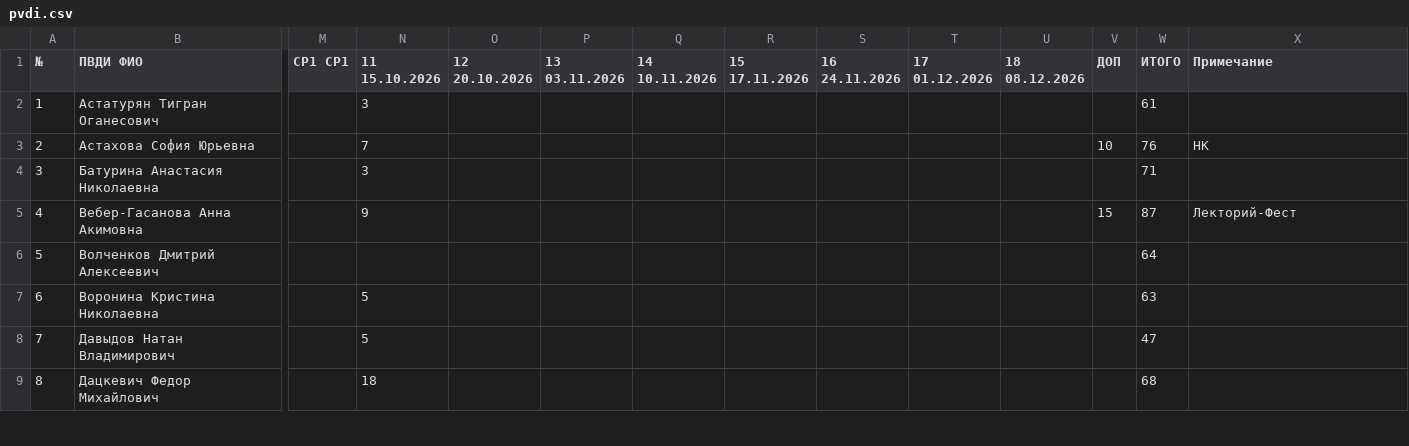
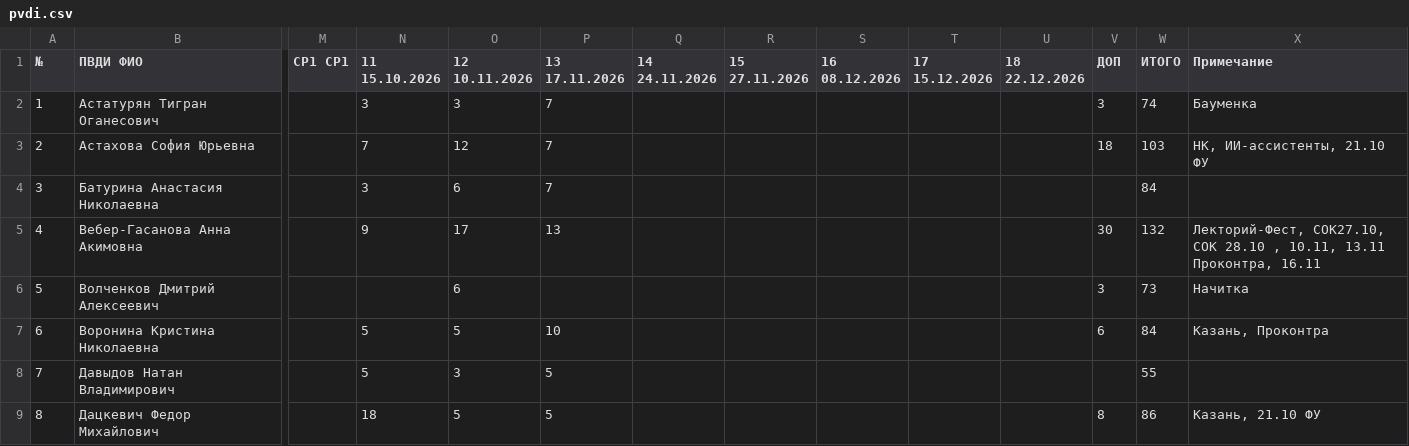
Before and after one commit to wegonnagetlove/kpib.study, a CSV file: data/brs/pvdi.csv, drawn as a sheet; only a part is shown, gaps mark what is left out; the diff covers the shown part only; the diff names each change by its address in the sheet, - before the commit and + after, or states it on an @@ line.

```diff
--- a/data/brs/pvdi.csv
+++ b/data/brs/pvdi.csv
-O1: 12 20.10.2026
+O1: 12 10.11.2026
-P1: 13 03.11.2026
+P1: 13 17.11.2026
-Q1: 14 10.11.2026
+Q1: 14 24.11.2026
-R1: 15 17.11.2026
+R1: 15 27.11.2026
-S1: 16 24.11.2026
+S1: 16 08.12.2026
-T1: 17 01.12.2026
+T1: 17 15.12.2026
-U1: 18 08.12.2026
+U1: 18 22.12.2026
-O2 (12 10.11.2026): (empty)
+O2 (12 10.11.2026): 3
-P2:P4 (13 17.11.2026): (empty)
+P2:P4 (13 17.11.2026): 7
-V2 (ДОП): (empty)
+V2 (ДОП): 3
-W2 (ИТОГО): 61
+W2 (ИТОГО): 74
-X2 (Примечание): (empty)
+X2 (Примечание): Бауменка
-O3 (12 10.11.2026): (empty)
+O3 (12 10.11.2026): 12
-V3 (ДОП): 10
+V3 (ДОП): 18
-W3 (ИТОГО): 76
+W3 (ИТОГО): 103
-X3 (Примечание): НК
+X3 (Примечание): НК, ИИ-ассистенты, 21.10 ФУ
-O4 (12 10.11.2026): (empty)
+O4 (12 10.11.2026): 6
-W4 (ИТОГО): 71
+W4 (ИТОГО): 84
-O5 (12 10.11.2026): (empty)
+O5 (12 10.11.2026): 17
-P5 (13 17.11.2026): (empty)
+P5 (13 17.11.2026): 13
-V5 (ДОП): 15
+V5 (ДОП): 30
-W5 (ИТОГО): 87
+W5 (ИТОГО): 132
-X5 (Примечание): Лекторий-Фест
+X5 (Примечание): Лекторий-Фест, СОК27.10, СОК 28.10 , 10.11, 13.11 Проконтра, 16.11
-O6 (12 10.11.2026): (empty)
+O6 (12 10.11.2026): 6
-V6 (ДОП): (empty)
+V6 (ДОП): 3
-W6 (ИТОГО): 64
+W6 (ИТОГО): 73
-X6 (Примечание): (empty)
+X6 (Примечание): Начитка
-O7 (12 10.11.2026): (empty)
+O7 (12 10.11.2026): 5
-P7 (13 17.11.2026): (empty)
+P7 (13 17.11.2026): 10
-V7 (ДОП): (empty)
+V7 (ДОП): 6
-W7 (ИТОГО): 63
+W7 (ИТОГО): 84
-X7 (Примечание): (empty)
+X7 (Примечание): Казань, Проконтра
-O8 (12 10.11.2026): (empty)
+O8 (12 10.11.2026): 3
-P8:P9 (13 17.11.2026): (empty)
+P8:P9 (13 17.11.2026): 5
-W8 (ИТОГО): 47
+W8 (ИТОГО): 55
-O9 (12 10.11.2026): (empty)
+O9 (12 10.11.2026): 5
-V9 (ДОП): (empty)
+V9 (ДОП): 8
-W9 (ИТОГО): 68
+W9 (ИТОГО): 86
-X9 (Примечание): (empty)
+X9 (Примечание): Казань, 21.10 ФУ
```
Also changed, not shown: 59 edited cells elsewhere in this file, data/brs/apip.csv, data/brs/filpr.csv, 4 other files.
